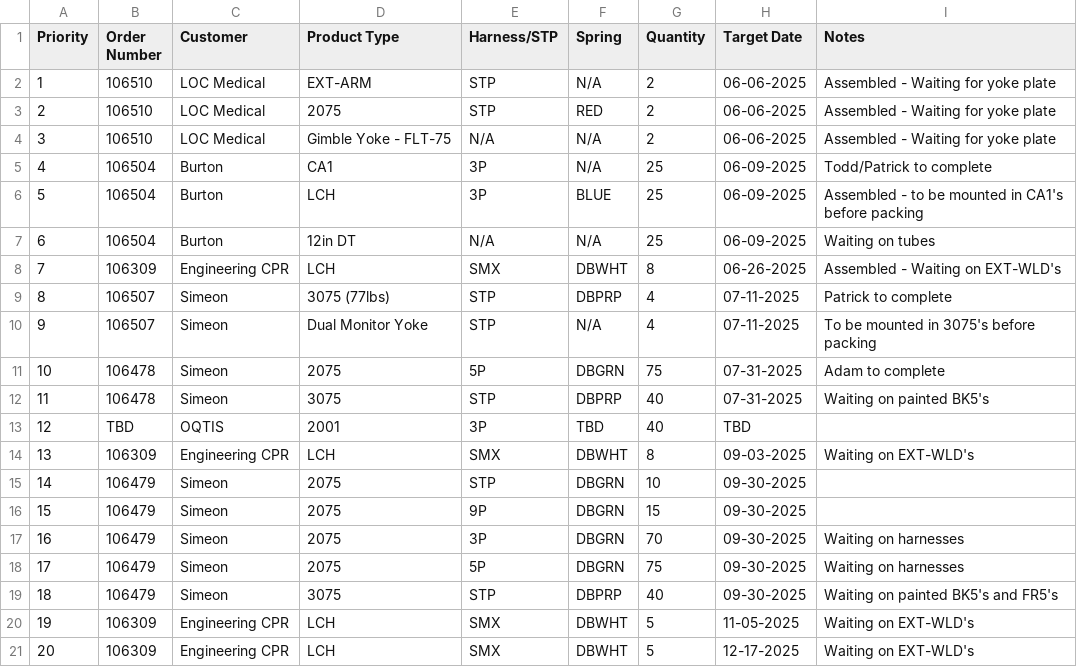
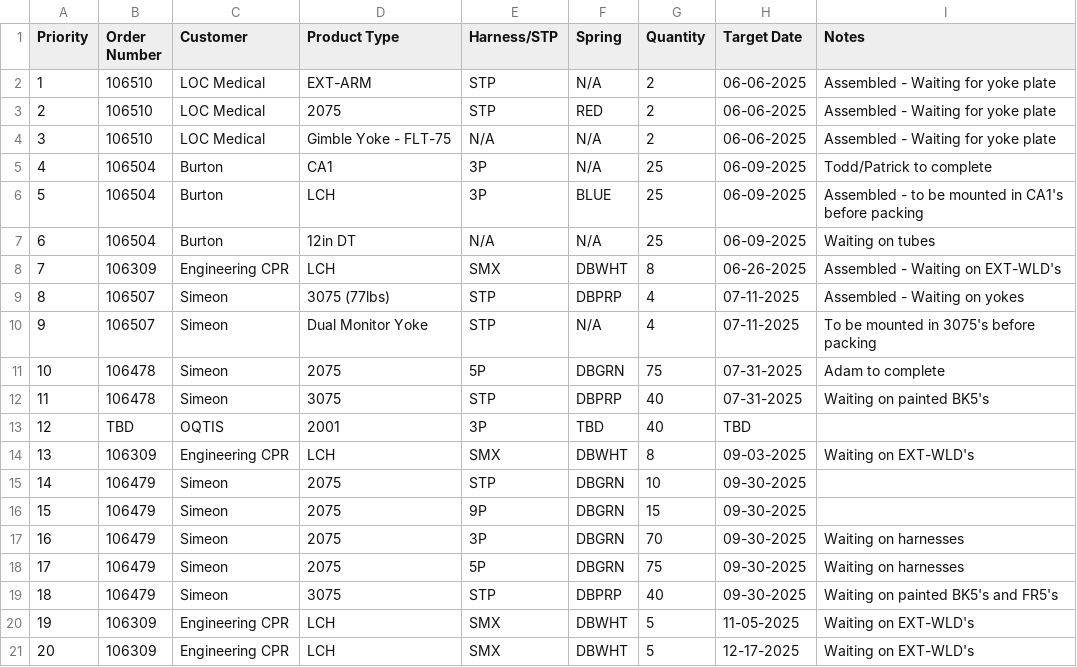
Before and after one commit to patrickaguilera/production-display, a CSV file: data/data.csv, drawn as a sheet.

Commit message:
Update data.csv

```diff
--- a/data/data.csv
+++ b/data/data.csv
@@ -8,3 +8,3 @@ Priority, Order Number, Customer, Product Type, Harness/STP, Spring, Quantity, T
 7, 106309, Engineering CPR, LCH, SMX, DBWHT, 8, 06-26-2025, Assembled - Waiting on EXT-WLD's
-8, 106507, Simeon, 3075 (77lbs), STP, DBPRP, 4, 07-11-2025, Patrick to complete
+8, 106507, Simeon, 3075 (77lbs), STP, DBPRP, 4, 07-11-2025, Assembled - Waiting on yokes
 9, 106507, Simeon, Dual Monitor Yoke, STP, N/A, 4, 07-11-2025, To be mounted in 3075's before packing
```
